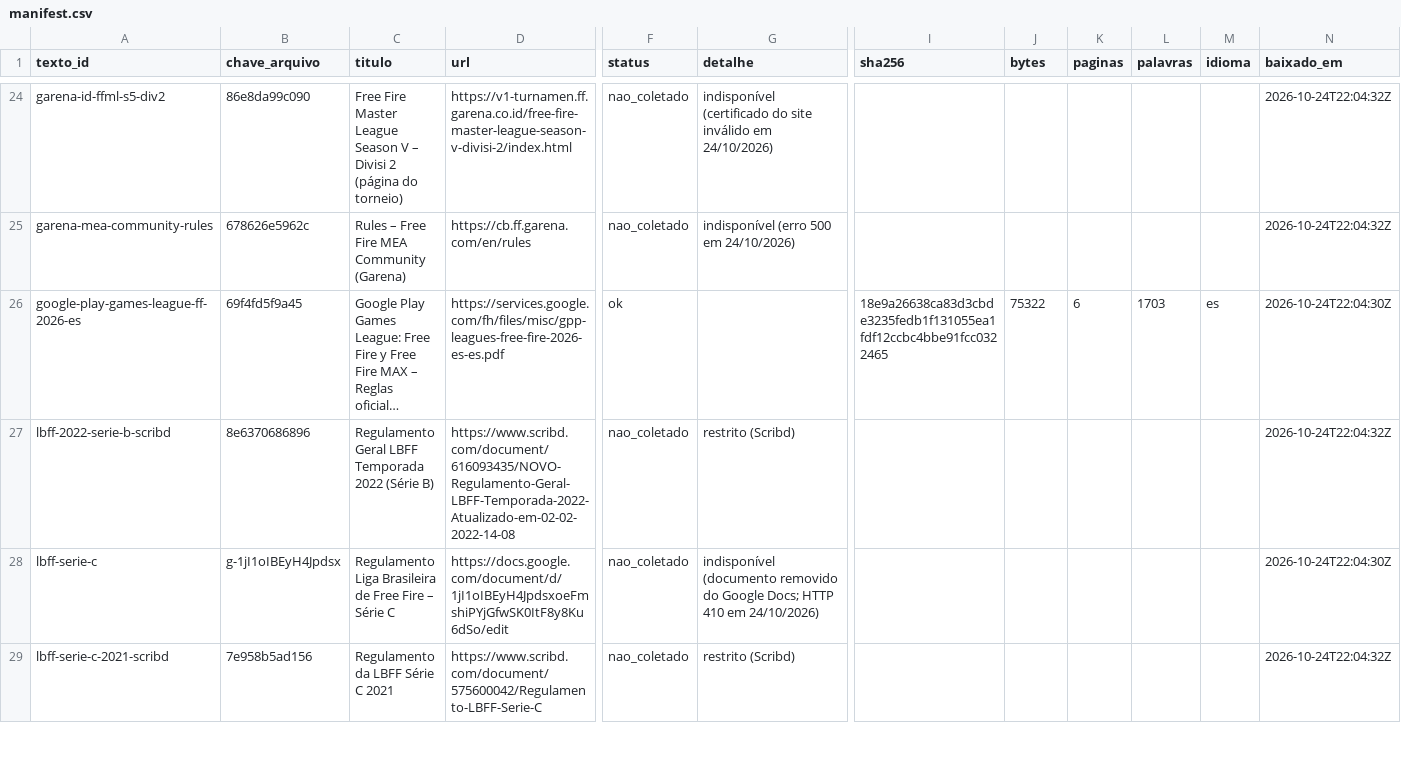
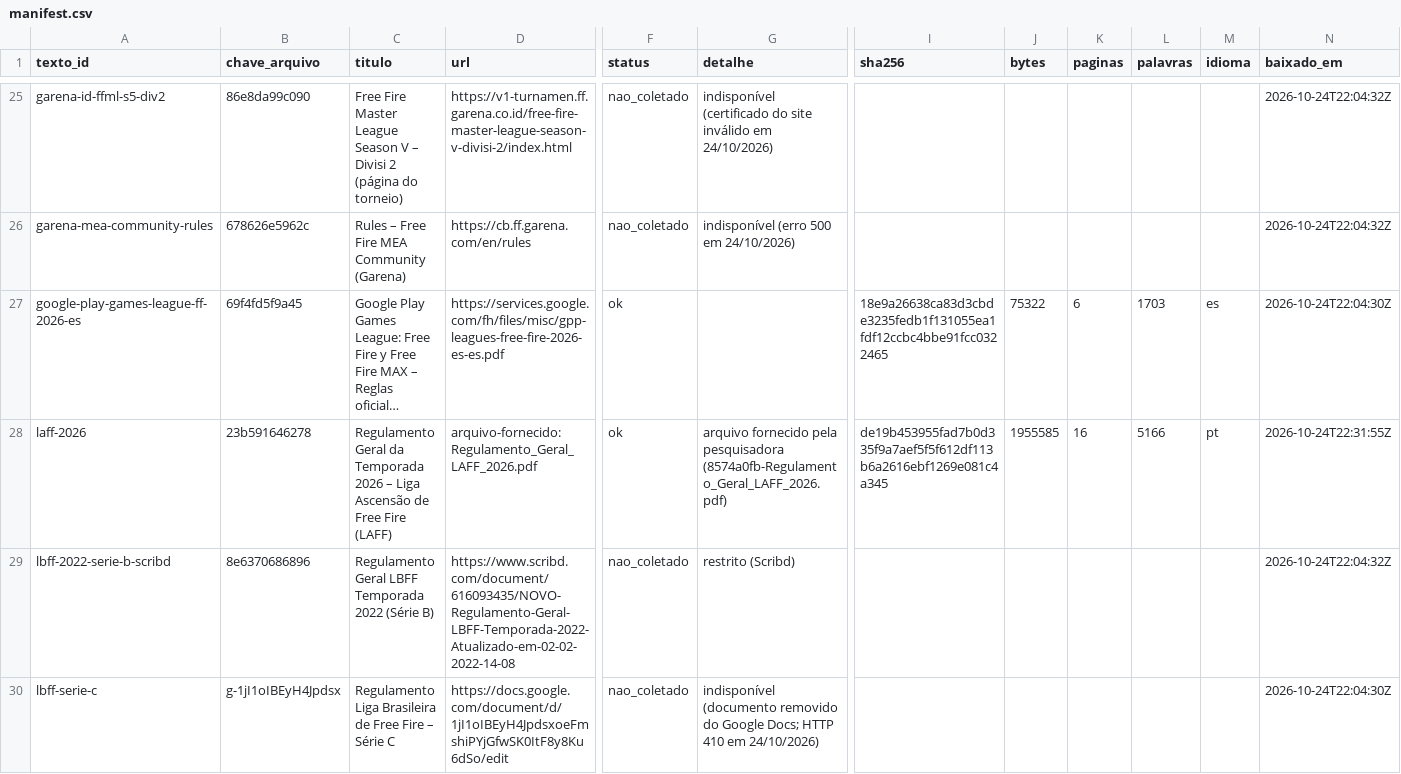
Before and after one commit to vitoriaveig/freefire-esports-regras, a CSV file: manifest.csv, drawn as a sheet; only a part is shown, gaps mark what is left out; the shorter side is filled out with more unchanged rows; long unchanged cells end in …; rows hold the shown columns only; the diff covers the shown part only; the diff names each change by its address in the sheet, - before the commit and + after, or states it on an @@ line.

Commit message:
Manifesto e README: arquivos fornecidos pela pesquisadora

```diff
--- a/manifest.csv
+++ b/manifest.csv
+row 28: laff-2026 | 23b591646278 | Regulamento Geral da Temporada 2026 – Liga Ascensão de Free Fire (LAFF) | arquivo-fornecido:Regulamento_Geral_LAFF_2026.pdf | ok | arquivo fornecido pela pesquisadora (8574a0fb-Regulamento_Geral_LAFF_2026.pdf) | de19b453955fad7b0d335f9a7aef5f5f612df113b6a2616ebf1269e081c4a345 | 1955585 | 16 | 5166 | pt | 2026-10-24T22:31:55Z
```
Also changed, not shown: 2 added rows and 1 removed row elsewhere in this file, 1 other file.
